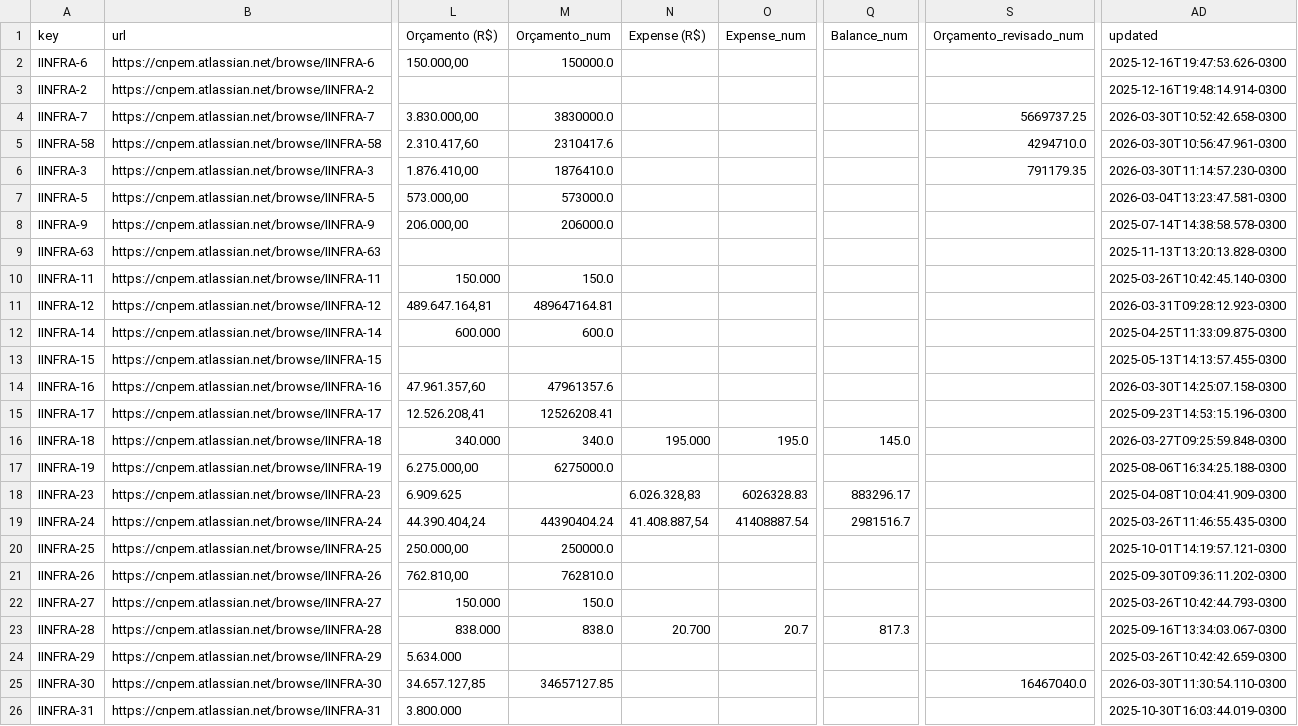
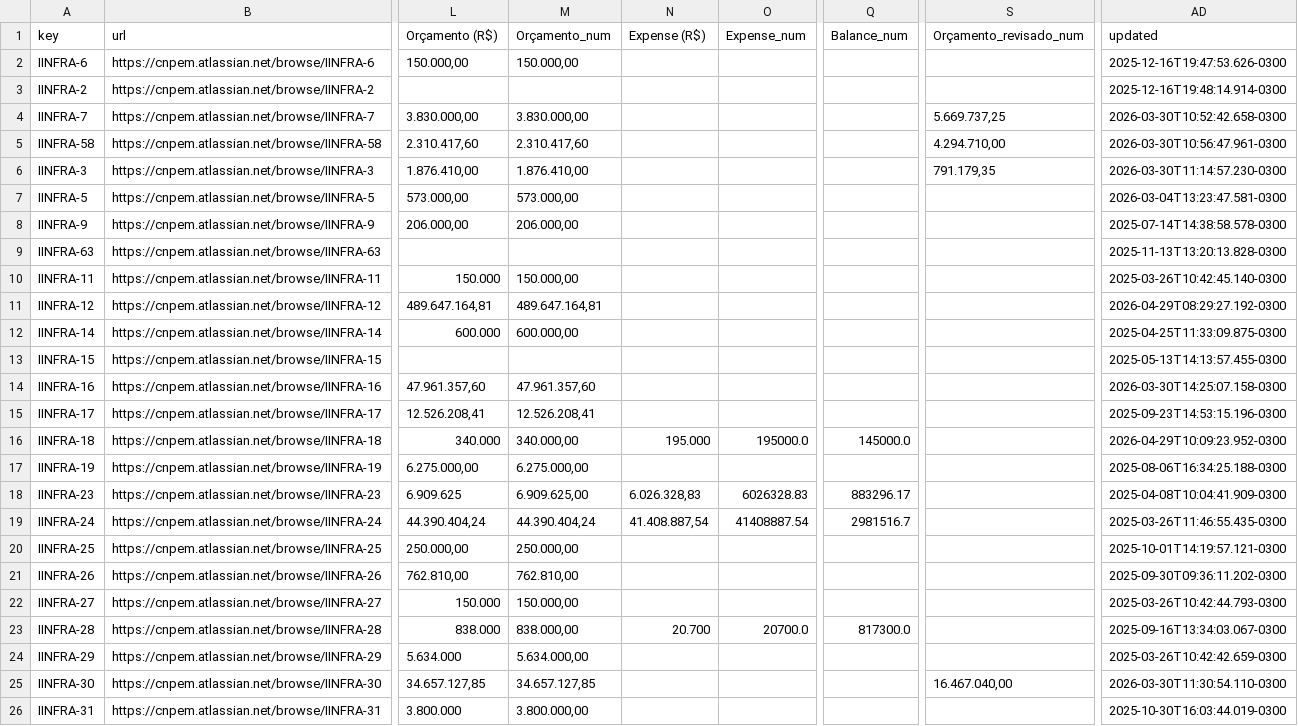
Before and after one commit to GTCosme/APIJira, a CSV file: iinfra_organizado.csv, drawn as a sheet; only a part is shown, gaps mark what is left out; the diff covers the shown part only; the diff names each change by its address in the sheet, - before the commit and + after, or states it on an @@ line.

```diff
--- a/iinfra_organizado.csv
+++ b/iinfra_organizado.csv
-M2 (Orçamento_num): 150000.0
+M2 (Orçamento_num): 150.000,00
-M4 (Orçamento_num): 3830000.0
+M4 (Orçamento_num): 3.830.000,00
-S4 (Orçamento_revisado_num): 5669737.25
+S4 (Orçamento_revisado_num): 5.669.737,25
-M5 (Orçamento_num): 2310417.6
+M5 (Orçamento_num): 2.310.417,60
-S5 (Orçamento_revisado_num): 4294710.0
+S5 (Orçamento_revisado_num): 4.294.710,00
-M6 (Orçamento_num): 1876410.0
+M6 (Orçamento_num): 1.876.410,00
-S6 (Orçamento_revisado_num): 791179.35
+S6 (Orçamento_revisado_num): 791.179,35
-M7 (Orçamento_num): 573000.0
+M7 (Orçamento_num): 573.000,00
-M8 (Orçamento_num): 206000.0
+M8 (Orçamento_num): 206.000,00
-M10 (Orçamento_num): 150.0
+M10 (Orçamento_num): 150.000,00
-M11 (Orçamento_num): 489647164.81
+M11 (Orçamento_num): 489.647.164,81
-AD11 (updated): 2026-03-31T09:28:12.923-0300
+AD11 (updated): 2026-04-29T08:29:27.192-0300
-M12 (Orçamento_num): 600.0
+M12 (Orçamento_num): 600.000,00
-M14 (Orçamento_num): 47961357.6
+M14 (Orçamento_num): 47.961.357,60
-M15 (Orçamento_num): 12526208.41
+M15 (Orçamento_num): 12.526.208,41
-M16 (Orçamento_num): 340.0
+M16 (Orçamento_num): 340.000,00
-O16 (Expense_num): 195.0
+O16 (Expense_num): 195000.0
-Q16 (Balance_num): 145.0
+Q16 (Balance_num): 145000.0
-AD16 (updated): 2026-03-27T09:25:59.848-0300
+AD16 (updated): 2026-04-29T10:09:23.952-0300
-M17 (Orçamento_num): 6275000.0
+M17 (Orçamento_num): 6.275.000,00
-M18 (Orçamento_num): (empty)
+M18 (Orçamento_num): 6.909.625,00
-M19 (Orçamento_num): 44390404.24
+M19 (Orçamento_num): 44.390.404,24
-M20 (Orçamento_num): 250000.0
+M20 (Orçamento_num): 250.000,00
-M21 (Orçamento_num): 762810.0
+M21 (Orçamento_num): 762.810,00
-M22 (Orçamento_num): 150.0
+M22 (Orçamento_num): 150.000,00
-M23 (Orçamento_num): 838.0
+M23 (Orçamento_num): 838.000,00
-O23 (Expense_num): 20.7
+O23 (Expense_num): 20700.0
-Q23 (Balance_num): 817.3
+Q23 (Balance_num): 817300.0
-M24 (Orçamento_num): (empty)
+M24 (Orçamento_num): 5.634.000,00
-M25 (Orçamento_num): 34657127.85
+M25 (Orçamento_num): 34.657.127,85
-S25 (Orçamento_revisado_num): 16467040.0
+S25 (Orçamento_revisado_num): 16.467.040,00
-M26 (Orçamento_num): (empty)
+M26 (Orçamento_num): 3.800.000,00
```
Also changed, not shown: 101 edited cells elsewhere in this file, iinfra_comments.csv, 24 other files.
